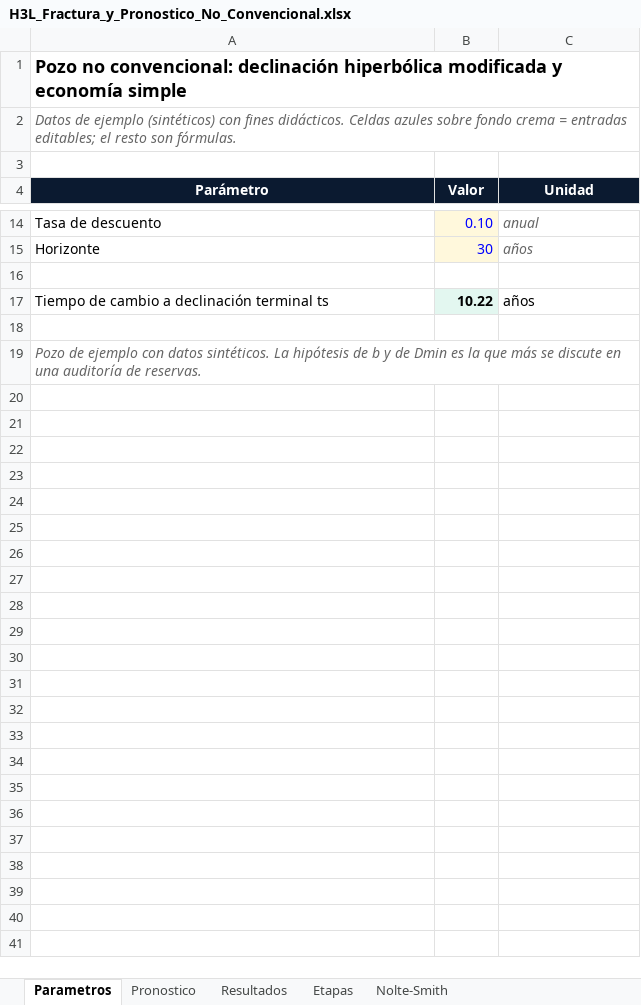
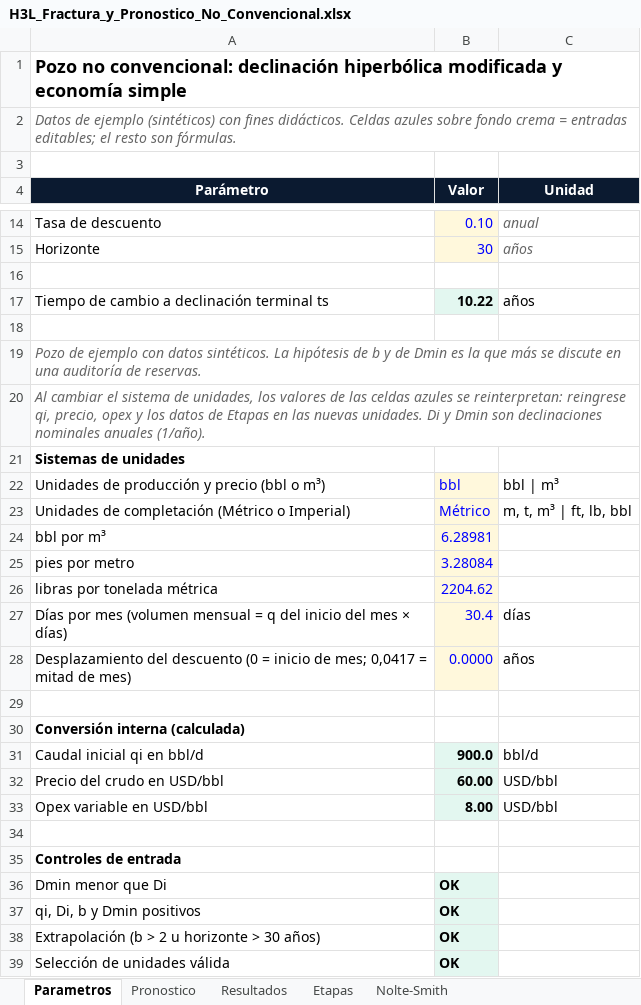
Before and after one commit to lcollell-cell/h3l, an Excel workbook: cursos/xlsx/H3L_Fractura_y_Pronostico_No_Convencional.xlsx, sheet Parametros, drawn as a sheet; only a part is shown, gaps mark what is left out; values as stored, in another font and other column widths than the file's, no borders; the diff names each change by its address in the sheet, - before the commit and + after, or states it on an @@ line.

```diff
--- a/cursos/xlsx/H3L_Fractura_y_Pronostico_No_Convencional.xlsx (sheet Parametros)
+++ b/cursos/xlsx/H3L_Fractura_y_Pronostico_No_Convencional.xlsx (sheet Parametros)
+row 20: Al cambiar el sistema de unidades, los valores de las celdas azules se reinterpretan: reingrese qi, precio, opex y los datos de Etapas en las nuevas unidades. Di y Dmin son declinaciones nominales anuales (1/año).
+row 21: Sistemas de unidades
+row 22: Unidades de producción y precio (bbl o m³) | bbl | bbl | m³
+row 23: Unidades de completación (Métrico o Imperial) | Métrico | m, t, m³ | ft, lb, bbl
+row 24: bbl por m³ | 6.28981
+row 25: pies por metro | 3.28084
+row 26: libras por tonelada métrica | 2204.62
+row 27: Días por mes (volumen mensual = q del inicio del mes × días) | 30.4 | días
+row 28: Desplazamiento del descuento (0 = inicio de mes; 0,0417 = mitad de mes) | 0.0000 | años
+row 29: (empty)
+row 30: Conversión interna (calculada)
+row 31: Caudal inicial qi en bbl/d | 900.0 | bbl/d
+row 32: Precio del crudo en USD/bbl | 60.00 | USD/bbl
+row 33: Opex variable en USD/bbl | 8.00 | USD/bbl
+row 34: (empty)
+row 35: Controles de entrada
+row 36: Dmin menor que Di | OK
+row 37: qi, Di, b y Dmin positivos | OK
+row 38: Extrapolación (b > 2 u horizonte > 30 años) | OK
+row 39: Selección de unidades válida | OK
```
Also changed, not shown: sheet Etapas, sheet Nolte-Smith, sheet Resultados, formulas that keep their value, charts or pictures.
